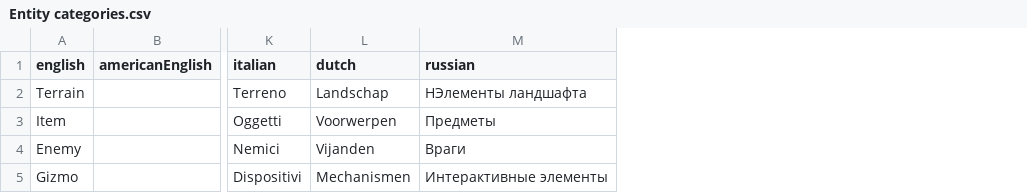
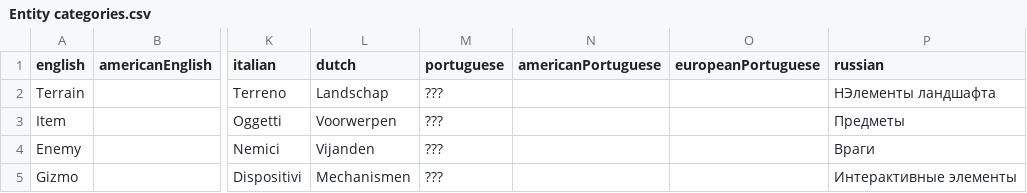
Before and after one commit to joooKiwi/smm-encyclopedia, a CSV file: src/resources/Entity categories.csv, drawn as a sheet; only a part is shown, gaps mark what is left out; the diff names each change by its address in the sheet, - before the commit and + after, or states it on an @@ line.

```diff
--- a/src/resources/Entity categories.csv
+++ b/src/resources/Entity categories.csv
+column M (portuguese), rows 2-5: all ???
+column N (americanPortuguese), empty
+column O (europeanPortuguese), empty
```
Also changed, not shown: src/resources/Entities.csv, src/resources/Entity limits.csv, 37 other files.
